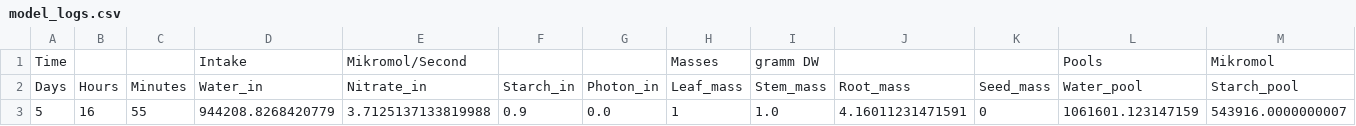
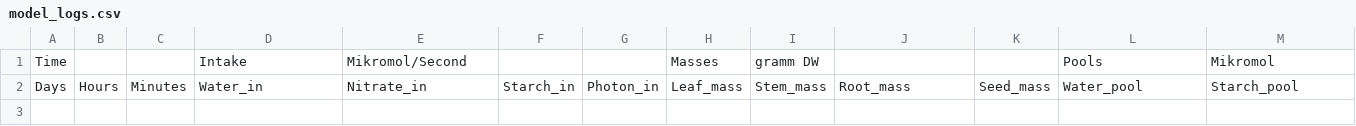
Before and after one commit to NAMlab/PlantEd, a CSV file: build/model_logs.csv, drawn as a sheet; only a part is shown; rows hold the shown columns only; the diff names each change by its address in the sheet, - before the commit and + after, or states it on an @@ line.

```diff
--- a/build/model_logs.csv
+++ b/build/model_logs.csv
-row 3: 5 | 16 | 55 | 944208.8268420779 | 3.7125137133819988 | 0.9 | 0.0 | 1 | 1.0 | 4.16011231471591 | 0 | 1061601.123147159 | 543916.0000000007
```
Also changed, not shown: build/logfile.csv, 4 other files.
